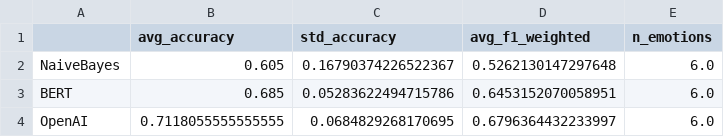
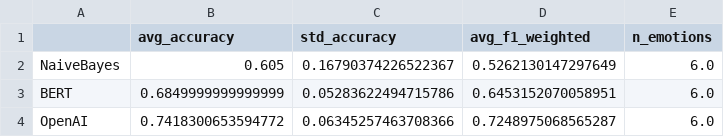
Before and after one commit to Demirro/LyriSent, a CSV file: comparison_results/methods_comparison_summary.csv, drawn as a sheet.

```diff
--- a/comparison_results/methods_comparison_summary.csv
+++ b/comparison_results/methods_comparison_summary.csv
@@ -1,4 +1,4 @@
 ,avg_accuracy,std_accuracy,avg_f1_weighted,n_emotions
-NaiveBayes,0.605,0.16790374226522367,0.5262130147297648,6.0
-BERT,0.685,0.05283622494715786,0.6453152070058951,6.0
-OpenAI,0.7118055555555555,0.0684829268170695,0.6796364432233997,6.0
+NaiveBayes,0.605,0.16790374226522367,0.5262130147297649,6.0
+BERT,0.6849999999999999,0.05283622494715786,0.6453152070058951,6.0
+OpenAI,0.7418300653594772,0.06345257463708366,0.7248975068565287,6.0
```
Also changed, not shown: comparison_results/metrics_summary_bert.csv, comparison_results/metrics_summary_naivebayes.csv, 20 other files.
